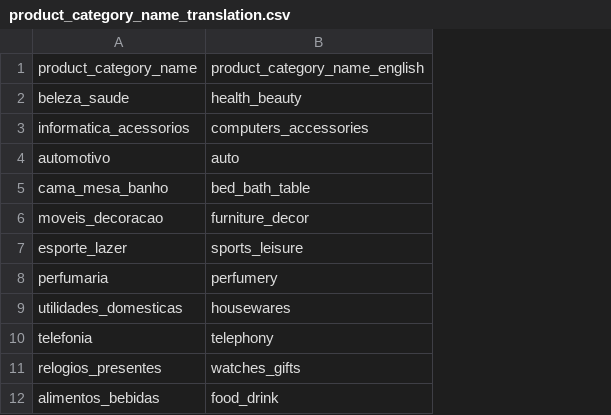
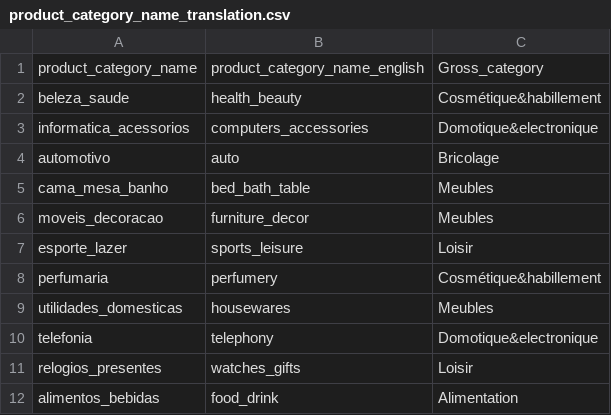
Before and after one commit to MathieuDaulard/e-commerce, a CSV file: DATA/product_category_name_translation.csv, drawn as a sheet; only a part is shown; the diff names each change by its address in the sheet, - before the commit and + after, or states it on an @@ line.

```diff
--- a/DATA/product_category_name_translation.csv
+++ b/DATA/product_category_name_translation.csv
+column C, rows 1-12: Gross_category | Cosmétique&habillement | Domotique&electronique | Bricolage | Meubles | Meubles | Loisir | Cosmétique&habillement | Meubles | Domotique&electronique | Loisir | Alimentation
```
Also changed, not shown: 2 other files.
